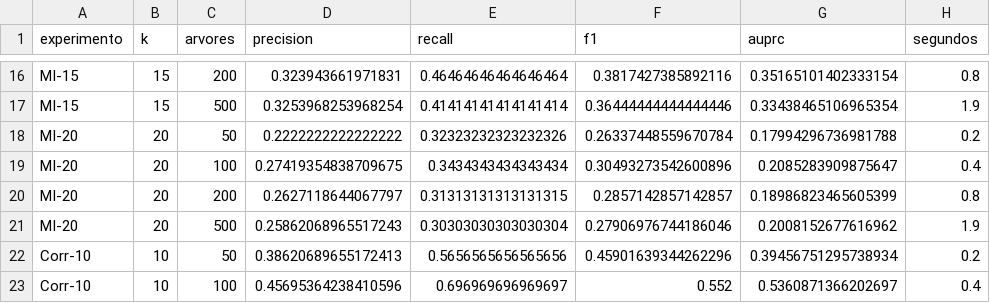
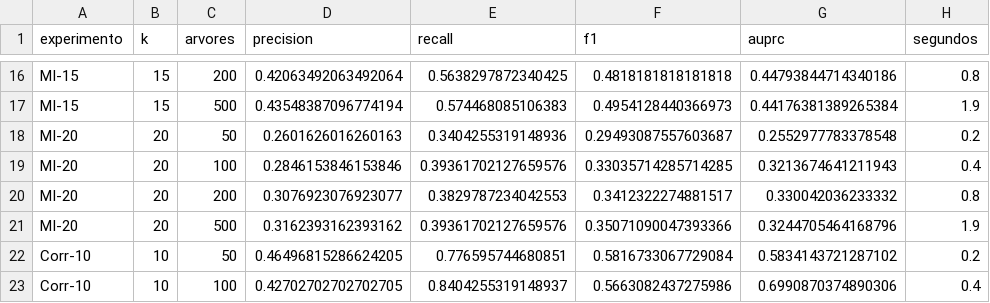
Before and after one commit to GuilhermeAlmeida7/ProjetoIntegrador_VI, a CSV file: resultados/if_ajuste_arvores.csv, drawn as a sheet; only a part is shown, gaps mark what is left out; the diff covers the shown part only; the diff names each change by its address in the sheet, - before the commit and + after, or states it on an @@ line.

```diff
--- a/resultados/if_ajuste_arvores.csv
+++ b/resultados/if_ajuste_arvores.csv
-D16 (precision): 0.323943661971831
+D16 (precision): 0.42063492063492064
-E16 (recall): 0.46464646464646464
+E16 (recall): 0.5638297872340425
-F16 (f1): 0.3817427385892116
+F16 (f1): 0.4818181818181818
-G16 (auprc): 0.35165101402333154
+G16 (auprc): 0.44793844714340186
-D17 (precision): 0.3253968253968254
+D17 (precision): 0.43548387096774194
-E17 (recall): 0.41414141414141414
+E17 (recall): 0.574468085106383
-F17 (f1): 0.36444444444444446
+F17 (f1): 0.4954128440366973
-G17 (auprc): 0.33438465106965354
+G17 (auprc): 0.44176381389265384
-D18 (precision): 0.2222222222222222
+D18 (precision): 0.2601626016260163
-E18 (recall): 0.32323232323232326
+E18 (recall): 0.3404255319148936
-F18 (f1): 0.26337448559670784
+F18 (f1): 0.29493087557603687
-G18 (auprc): 0.17994296736981788
+G18 (auprc): 0.2552977783378548
-D19 (precision): 0.27419354838709675
+D19 (precision): 0.2846153846153846
-E19 (recall): 0.3434343434343434
+E19 (recall): 0.39361702127659576
-F19 (f1): 0.30493273542600896
+F19 (f1): 0.33035714285714285
-G19 (auprc): 0.2085283909875647
+G19 (auprc): 0.3213674641211943
-D20 (precision): 0.2627118644067797
+D20 (precision): 0.3076923076923077
-E20 (recall): 0.31313131313131315
+E20 (recall): 0.3829787234042553
-F20 (f1): 0.2857142857142857
+F20 (f1): 0.3412322274881517
-G20 (auprc): 0.18986823465605399
+G20 (auprc): 0.330042036233332
-D21 (precision): 0.25862068965517243
+D21 (precision): 0.3162393162393162
-E21 (recall): 0.30303030303030304
+E21 (recall): 0.39361702127659576
-F21 (f1): 0.27906976744186046
+F21 (f1): 0.35071090047393366
-G21 (auprc): 0.2008152677616962
+G21 (auprc): 0.3244705464168796
-D22 (precision): 0.38620689655172413
+D22 (precision): 0.46496815286624205
-E22 (recall): 0.5656565656565656
+E22 (recall): 0.776595744680851
-F22 (f1): 0.45901639344262296
+F22 (f1): 0.5816733067729084
-G22 (auprc): 0.39456751295738934
+G22 (auprc): 0.5834143721287102
-D23 (precision): 0.45695364238410596
+D23 (precision): 0.42702702702702705
-E23 (recall): 0.696969696969697
+E23 (recall): 0.8404255319148937
-F23 (f1): 0.552
+F23 (f1): 0.5663082437275986
-G23 (auprc): 0.5360871366202697
+G23 (auprc): 0.6990870374890306
```
Also changed, not shown: 83 edited cells elsewhere in this file, resultados/avaliacao_final_apresentacao.csv, resultados/comparacao_validacao.csv, 10 other files.
